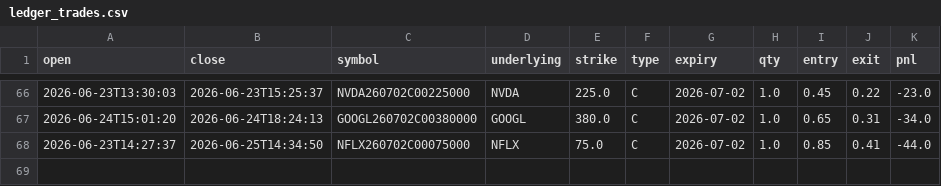
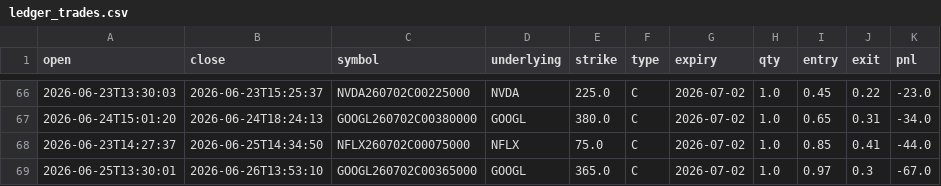
Before and after one commit to AiBotCoder-dev/breakout-bot, a CSV file: data/ledger_trades.csv, drawn as a sheet; only a part is shown, gaps mark what is left out; the diff names each change by its address in the sheet, - before the commit and + after, or states it on an @@ line.

Commit message:
chore: daily ledger export [skip ci]

```diff
--- a/data/ledger_trades.csv
+++ b/data/ledger_trades.csv
+row 69: 2026-06-25T13:30:01 | 2026-06-26T13:53:10 | GOOGL260702C00365000 | GOOGL | 365.0 | C | 2026-07-02 | 1.0 | 0.97 | 0.3 | -67.0
```
Also changed, not shown: 2 other files.
